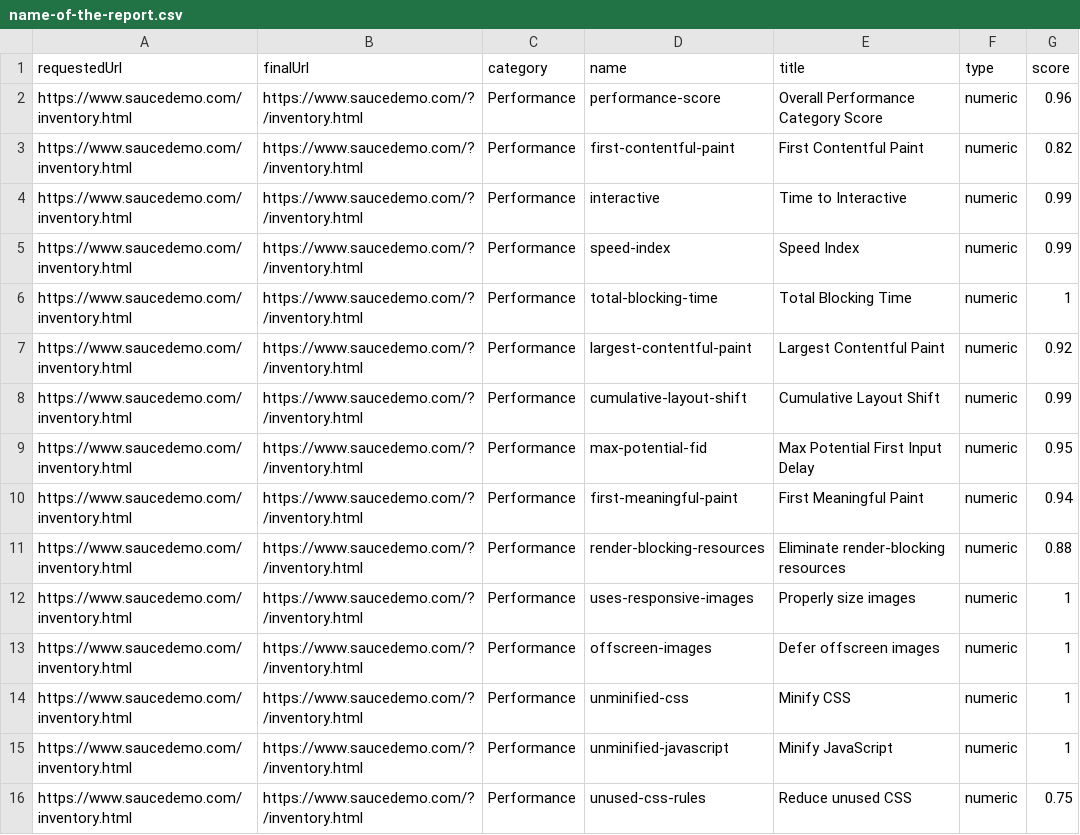
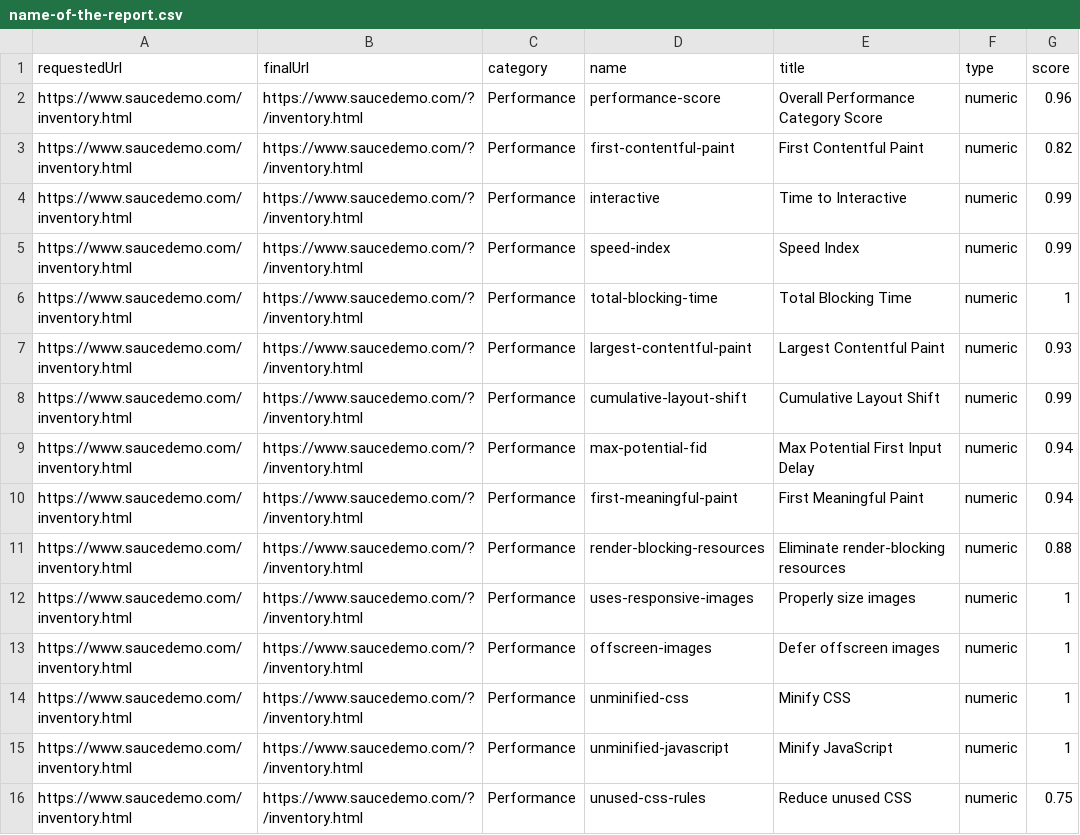
Before and after one commit to PecodeAutomation/playwright-lighthouse-test, a CSV file: path/to/directory/name-of-the-report.csv, drawn as a sheet; only a part is shown.

```diff
--- a/path/to/directory/name-of-the-report.csv
+++ b/path/to/directory/name-of-the-report.csv
@@ -6,5 +6,5 @@ requestedUrl,finalUrl,category,name,title,type,score
 "https://www.saucedemo.com/inventory.html","https://www.saucedemo.com/?/inventory.html","Performance","total-blocking-time","Total Blocking Time","numeric","1"
-"https://www.saucedemo.com/inventory.html","https://www.saucedemo.com/?/inventory.html","Performance","largest-contentful-paint","Largest Contentful Paint","numeric","0.92"
+"https://www.saucedemo.com/inventory.html","https://www.saucedemo.com/?/inventory.html","Performance","largest-contentful-paint","Largest Contentful Paint","numeric","0.93"
 "https://www.saucedemo.com/inventory.html","https://www.saucedemo.com/?/inventory.html","Performance","cumulative-layout-shift","Cumulative Layout Shift","numeric","0.99"
-"https://www.saucedemo.com/inventory.html","https://www.saucedemo.com/?/inventory.html","Performance","max-potential-fid","Max Potential First Input Delay","numeric","0.95"
+"https://www.saucedemo.com/inventory.html","https://www.saucedemo.com/?/inventory.html","Performance","max-potential-fid","Max Potential First Input Delay","numeric","0.94"
 "https://www.saucedemo.com/inventory.html","https://www.saucedemo.com/?/inventory.html","Performance","first-meaningful-paint","First Meaningful Paint","numeric","0.94"
```
Also changed, not shown: 5 other files.
